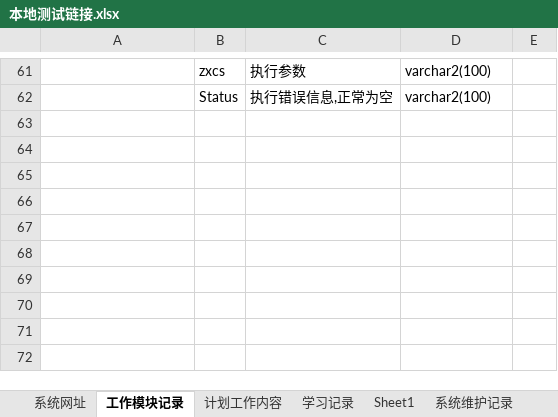
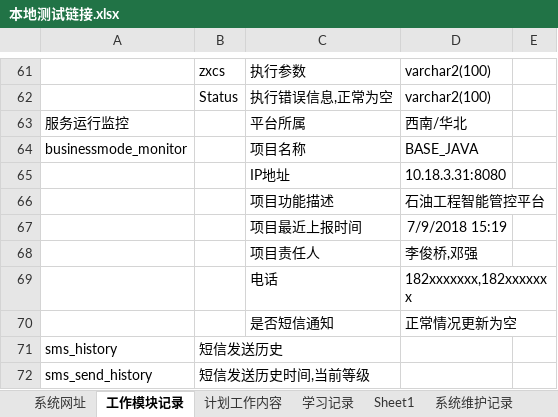
Before and after one commit to dengqiang2017/hxxq, an Excel workbook: doc/本地测试链接.xlsx, sheet 工作模块记录, drawn as a sheet; only a part is shown, gaps mark what is left out; values as stored, in another font and other column widths than the file's, no borders; the diff names each change by its address in the sheet, - before the commit and + after, or states it on an @@ line.

```diff
--- a/doc/本地测试链接.xlsx (sheet 工作模块记录)
+++ b/doc/本地测试链接.xlsx (sheet 工作模块记录)
+row 63: 服务运行监控 |  | 平台所属 | 西南/华北
+row 64: businessmode_monitor |  | 项目名称 | BASE_JAVA
+row 65:  |  | IP地址 | 10.18.3.31:8080
+row 66:  |  | 项目功能描述 | 石油工程智能管控平台
+row 67:  |  | 项目最近上报时间 | 7/9/2018 15:19
+row 68:  |  | 项目责任人 | 李俊桥,邓强
+row 69:  |  | 电话 | 182xxxxxxx,182xxxxxxx
+row 70:  |  | 是否短信通知 | 正常情况更新为空
+row 71: sms_history | 短信发送历史
+row 72: sms_send_history | 短信发送历史时间,当前等级
```
Also changed, not shown: sheet 系统维护记录, sheet 业务类视图, sheet 计划工作内容, sheet 学习记录, sheet 系统网址, other sheet tabs, charts or pictures, 3 other files.
